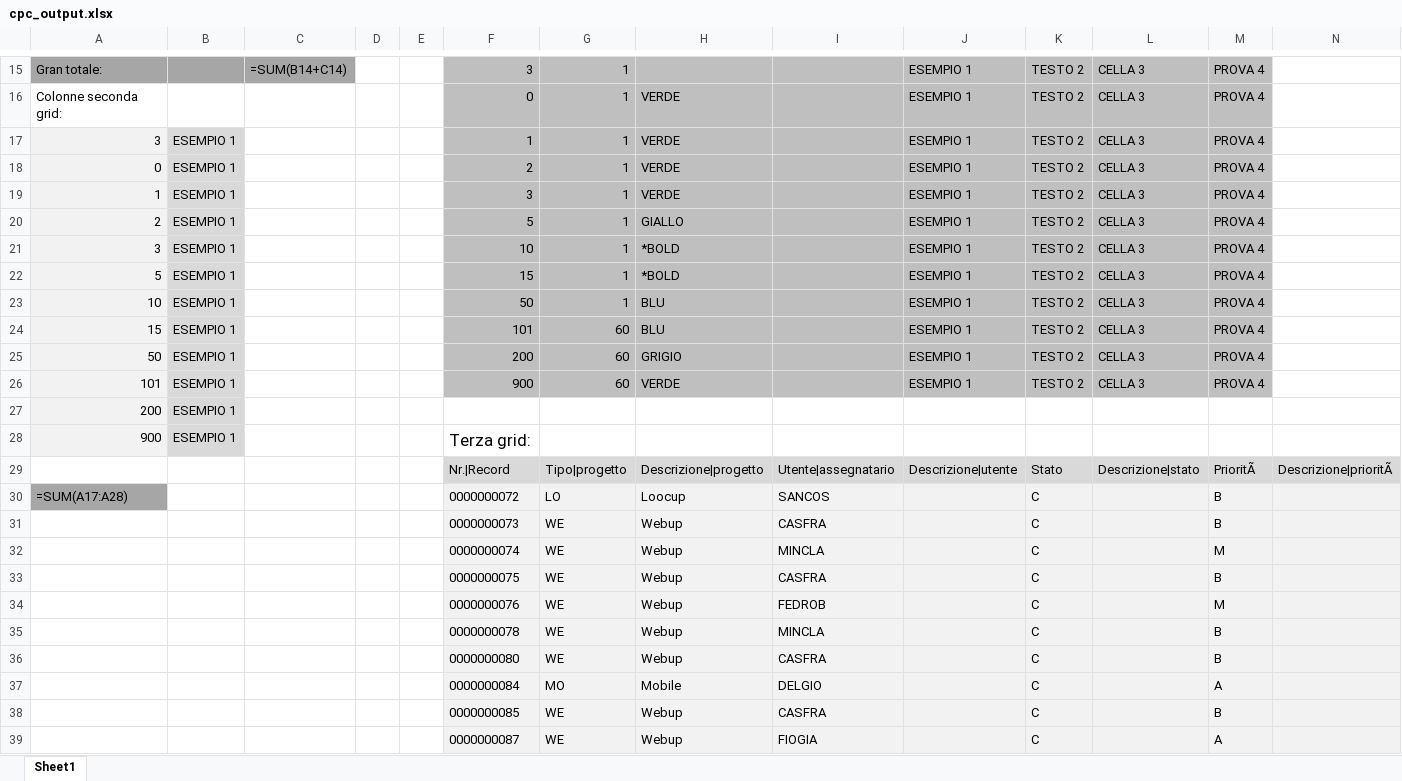
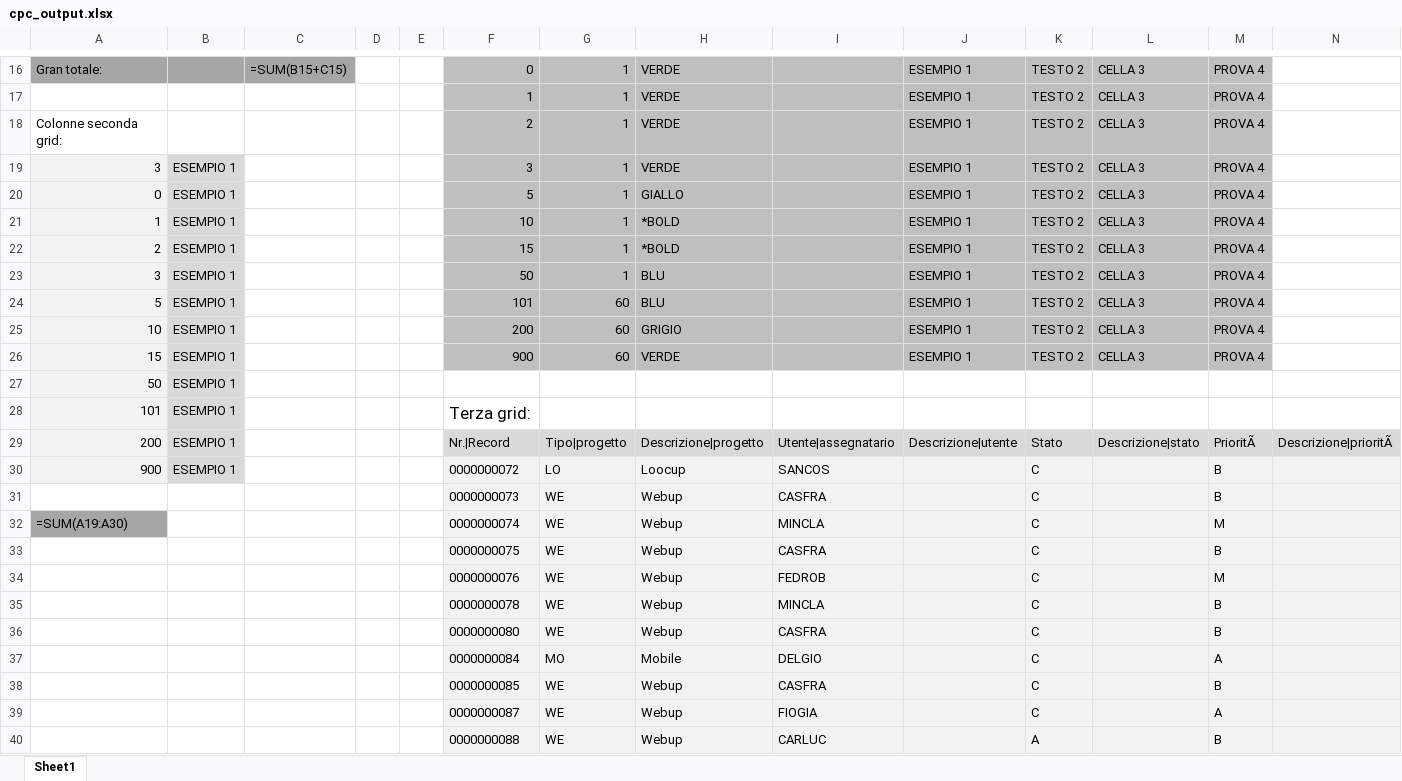
Before and after one commit to MauroWB/JXLS-Main-Rep, an Excel workbook: src/main/resources/excel/cpc_output.xlsx, sheet Sheet1, drawn as a sheet; only a part is shown, gaps mark what is left out; the shorter side is filled out with more unchanged rows; values as stored, in another font and other column widths than the file's, no borders; formulas without a stored value are shown as written; removed rows and columns are numbered as before the commit, all else as after; rows hold the shown columns only; the diff covers the shown part only; the diff names each change by its address in the sheet, - before the commit and + after, or states it on an @@ line.

```diff
--- a/src/main/resources/excel/cpc_output.xlsx (sheet Sheet1)
+++ b/src/main/resources/excel/cpc_output.xlsx (sheet Sheet1)
-C16: =SUM(B14+C14)
+C16: =SUM(B15+C15)
-F16: 3
+F16: 0
-H16: (empty)
+H16: VERDE
+row 17:  |  |  |  |  | 1 | 1 | VERDE |  | ESEMPIO 1 | TESTO 2 | CELLA 3 | PROVA 4
-F18: 0
+F18: 2
-F19: 1
+F19: 3
-F20: 2
+F20: 5
-H20: VERDE
+H20: GIALLO
-F21: 3
+F21: 10
-H21: VERDE
+H21: *BOLD
-F22: 5
+F22: 15
-H22: GIALLO
+H22: *BOLD
-F23: 10
+F23: 50
-H23:H24: *BOLD
+H23:H24: BLU
-F24: 15
+F24: 101
-G24:G25: 1
+G24:G25: 60
-F25: 50
+F25: 200
-H25: BLU
+H25: GRIGIO
-F26: 101
+F26: 900
-H26: BLU
+H26: VERDE
-row 25: 50 | ESEMPIO 1 |  |  |  | 200 | 60 | GRIGIO |  | ESEMPIO 1 | TESTO 2 | CELLA 3 | PROVA 4
-row 26: 101 | ESEMPIO 1 |  |  |  | 900 | 60 | VERDE |  | ESEMPIO 1 | TESTO 2 | CELLA 3 | PROVA 4
-A27: 200
+A27: 50
-A28: 900
+A28: 101
-A29: (empty)
+A29: 200
-A29 fill: none
+A29 fill: #F2F2F2
-B29:B30: (empty)
+B29:B30: ESEMPIO 1
-B29:B30 fill: none
+B29:B30 fill: #D9D9D9
-A30: =SUM(A17:A28)
+A30: 900
-A30 fill: #A6A6A6
+A30 fill: #F2F2F2
-A32: (empty)
+A32: =SUM(A19:A30)
-A32 fill: none
+A32 fill: #A6A6A6
```
Also changed, not shown: 2 added rows, 1 removed row, 28 edited cells and cell formats elsewhere in this sheet, src/main/resources/excel/cpcpoi_output.xlsx, src/main/resources/excel/cpcpoinumber_output.xlsx, 17 other files.
